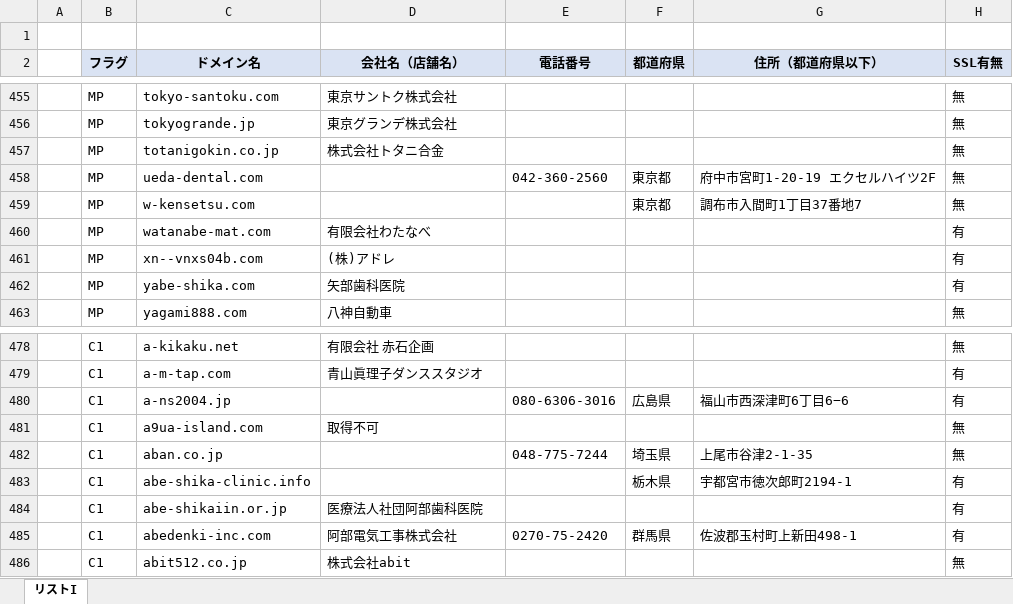
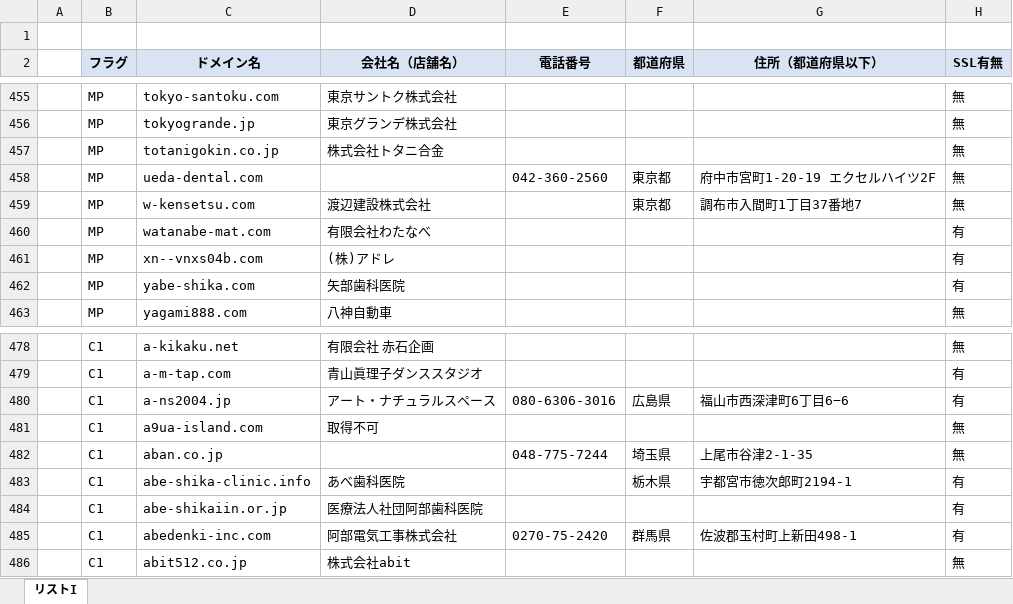
Before and after one commit to tsyu12345/Corporate-information-scraping-tool, an Excel workbook: 【高林様】抽出依頼リスト - コピー.xlsx, sheet リストI, drawn as a sheet; only a part is shown, gaps mark what is left out; values as stored, in another font and other column widths than the file's, no borders; the diff names each change by its address in the sheet, - before the commit and + after, or states it on an @@ line.

```diff
--- a/【高林様】抽出依頼リスト - コピー.xlsx (sheet リストI)
+++ b/【高林様】抽出依頼リスト - コピー.xlsx (sheet リストI)
-D459 (会社名（店舗名）): (empty)
+D459 (会社名（店舗名）): 渡辺建設株式会社
-D480 (会社名（店舗名）): (empty)
+D480 (会社名（店舗名）): アート・ナチュラルスペース
-D483 (会社名（店舗名）): (empty)
+D483 (会社名（店舗名）): あべ歯科医院
```
Also changed, not shown: 1 other file.
